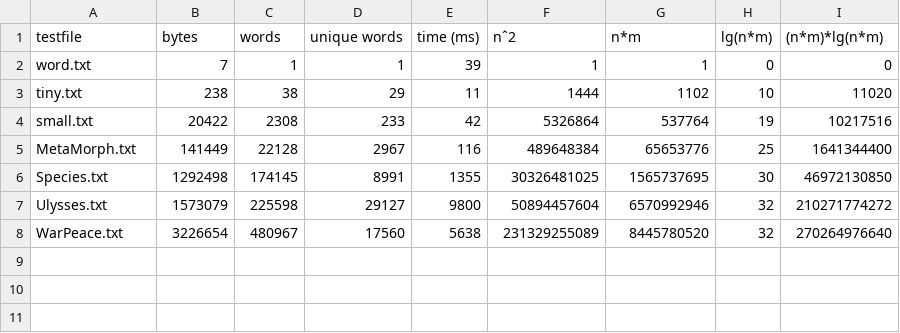
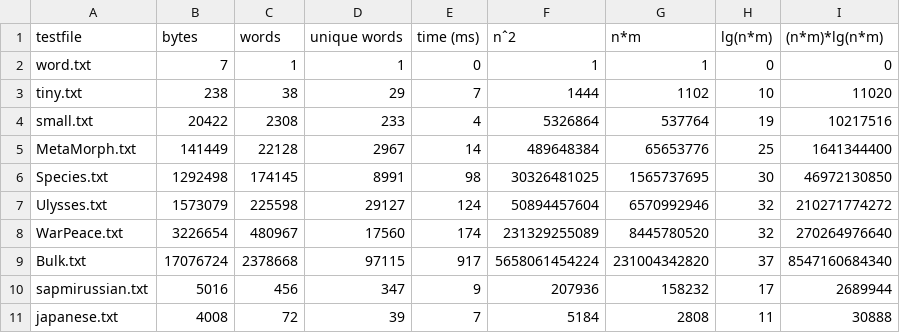
Before and after one commit to RMA8/NJIT-DSA-2024-GuiZiyu, a CSV file: 07-booksandwords/compare.csv, drawn as a sheet.

```diff
--- a/07-booksandwords/compare.csv
+++ b/07-booksandwords/compare.csv
@@ -1,8 +1,11 @@
 testfile,bytes,words,unique words,time (ms),nˆ2,n*m,lg(n*m), (n*m)*lg(n*m)
-word.txt,7,1,1,39,1,1,0,0
-tiny.txt,238,38,29,11,1444,1102,10,11020
-small.txt,20422,2308,233,42,5326864,537764,19,10217516
-MetaMorph.txt,141449,22128,2967,116,489648384,65653776,25,1641344400
-Species.txt,1292498,174145,8991,1355,30326481025,1565737695,30,46972130850
-Ulysses.txt,1573079,225598,29127,9800,50894457604,6570992946,32,210271774272
-WarPeace.txt,3226654,480967,17560,5638,231329255089,8445780520,32,270264976640
+word.txt,7,1,1,0,1,1,0,0
+tiny.txt,238,38,29,7,1444,1102,10,11020
+small.txt,20422,2308,233,4,5326864,537764,19,10217516
+MetaMorph.txt,141449,22128,2967,14,489648384,65653776,25,1641344400
+Species.txt,1292498,174145,8991,98,30326481025,1565737695,30,46972130850
+Ulysses.txt,1573079,225598,29127,124,50894457604,6570992946,32,210271774272
+WarPeace.txt,3226654,480967,17560,174,231329255089,8445780520,32,270264976640
+Bulk.txt,17076724,2378668,97115,917,5658061454224,231004342820,37,8547160684340
+sapmirussian.txt,5016,456,347,9,207936,158232,17,2689944
+japanese.txt,4008,72,39,7,5184,2808,11,30888
```
Also changed, not shown: 2 other files.
